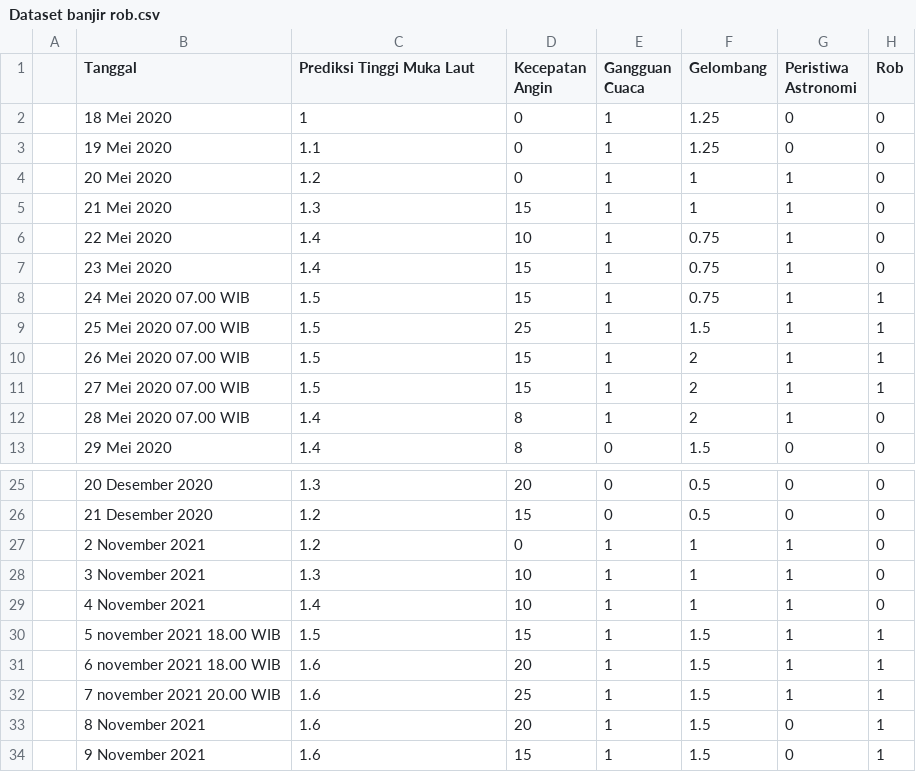
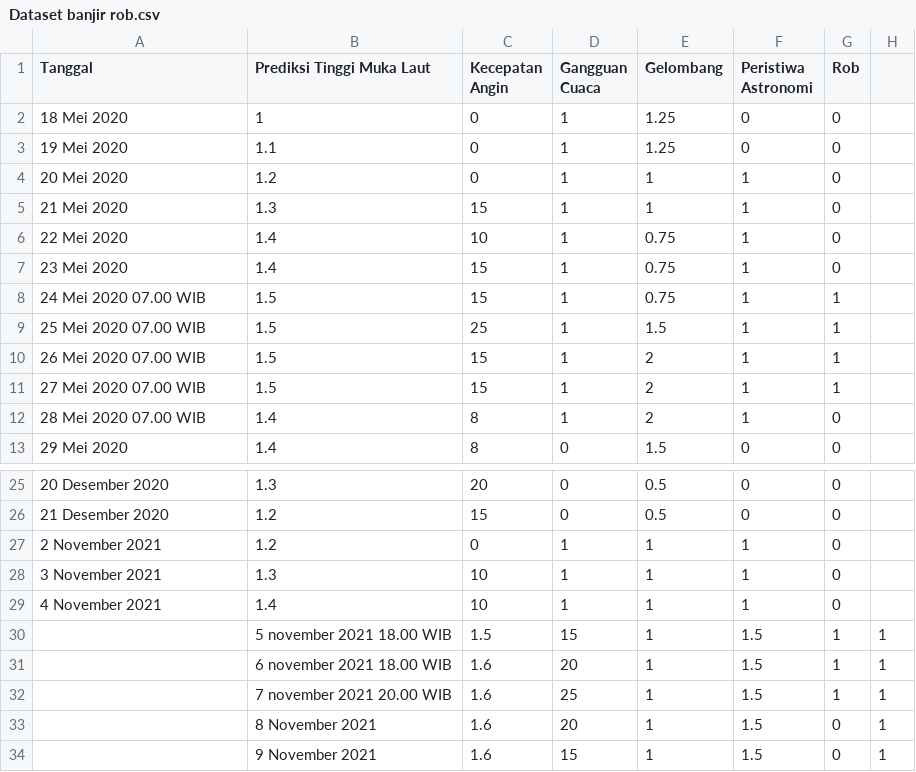
Before and after one commit to Muktiprab007/dataset-prosus-2, a CSV file: Dataset banjir rob.csv, drawn as a sheet; only a part is shown, gaps mark what is left out; removed rows and columns are numbered as before the commit, all else as after; the diff names each change by its address in the sheet, - before the commit and + after, or states it on an @@ line.

Commit message:
Update Dataset banjir rob.csv

```diff
--- a/Dataset banjir rob.csv
+++ b/Dataset banjir rob.csv
-column A, empty
+column H, empty
-row 30:  | 5 november 2021 18.00 WIB | 1.5 | 15 | 1 | 1.5 | 1 | 1
-row 31:  | 6 november 2021 18.00 WIB | 1.6 | 20 | 1 | 1.5 | 1 | 1
-row 32:  | 7 november 2021 20.00 WIB | 1.6 | 25 | 1 | 1.5 | 1 | 1
-row 33:  | 8 November 2021 | 1.6 | 20 | 1 | 1.5 | 0 | 1
-row 34:  | 9 November 2021 | 1.6 | 15 | 1 | 1.5 | 0 | 1
+row 30:  | 5 november 2021 18.00 WIB | 1.5 | 15 | 1 | 1.5 | 1 | 1
+row 31:  | 6 november 2021 18.00 WIB | 1.6 | 20 | 1 | 1.5 | 1 | 1
+row 32:  | 7 november 2021 20.00 WIB | 1.6 | 25 | 1 | 1.5 | 1 | 1
+row 33:  | 8 November 2021 | 1.6 | 20 | 1 | 1.5 | 0 | 1
+row 34:  | 9 November 2021 | 1.6 | 15 | 1 | 1.5 | 0 | 1
```
